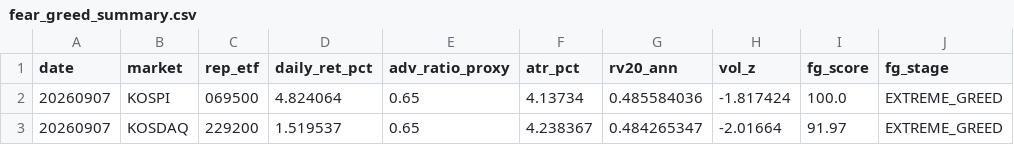
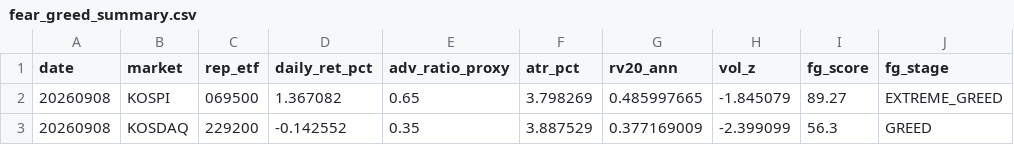
Before and after one commit to jsinvest/dashboard, a CSV file: market-analysis/fear_greed_summary.csv, drawn as a sheet.

```diff
--- a/market-analysis/fear_greed_summary.csv
+++ b/market-analysis/fear_greed_summary.csv
@@ -1,3 +1,3 @@
 date,market,rep_etf,daily_ret_pct,adv_ratio_proxy,atr_pct,rv20_ann,vol_z,fg_score,fg_stage
-20260907,KOSPI,069500,4.824064,0.65,4.13734,0.485584036,-1.817424,100.0,EXTREME_GREED
-20260907,KOSDAQ,229200,1.519537,0.65,4.238367,0.484265347,-2.01664,91.97,EXTREME_GREED
+20260908,KOSPI,069500,1.367082,0.65,3.798269,0.485997665,-1.845079,89.27,EXTREME_GREED
+20260908,KOSDAQ,229200,-0.142552,0.35,3.887529,0.377169009,-2.399099,56.3,GREED
```
Also changed, not shown: market-analysis/kosdaq_adr.csv, market-analysis/kospi_adr.csv, 28 other files.
